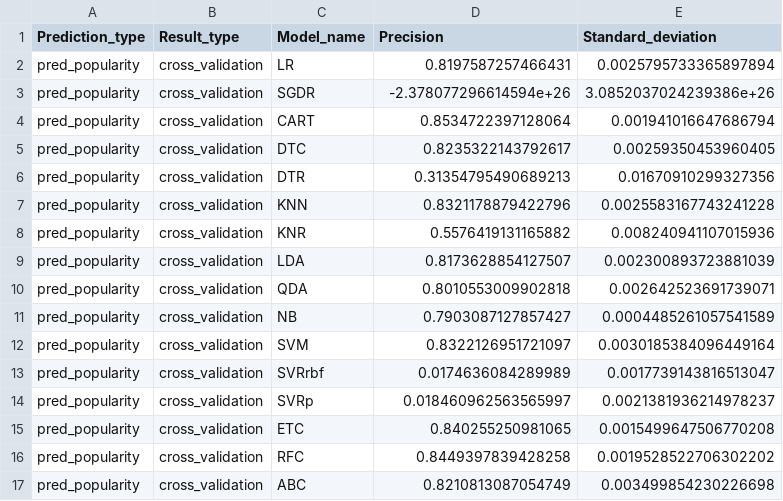
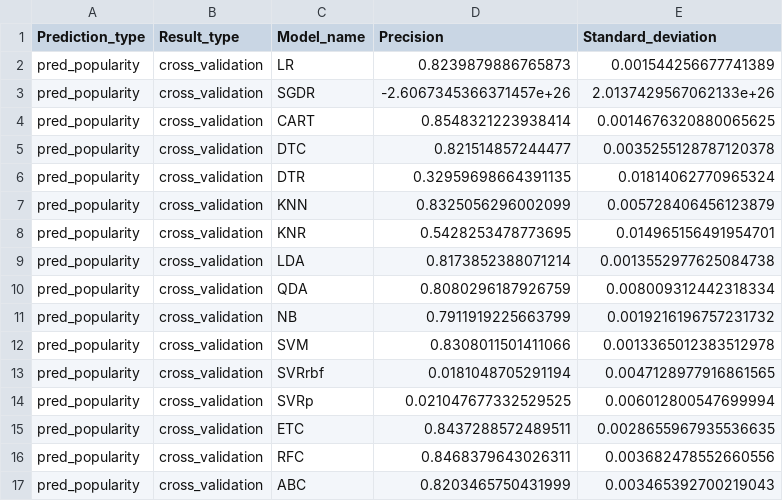
Before and after one commit to enjoychallenge/muni-chronotypy, a CSV file: mlearn/precision.csv, drawn as a sheet; only a part is shown; the diff covers the shown part only.

```diff
--- a/mlearn/precision.csv
+++ b/mlearn/precision.csv
@@ -1,17 +1,17 @@
 Prediction_type,Result_type,Model_name,Precision,Standard_deviation
-pred_popularity,cross_validation,LR,0.8197587257466431,0.0025795733365897894
-pred_popularity,cross_validation,SGDR,-2.378077296614594e+26,3.0852037024239386e+26
-pred_popularity,cross_validation,CART,0.8534722397128064,0.001941016647686794
-pred_popularity,cross_validation,DTC,0.8235322143792617,0.00259350453960405
-pred_popularity,cross_validation,DTR,0.31354795490689213,0.01670910299327356
-pred_popularity,cross_validation,KNN,0.8321178879422796,0.0025583167743241228
-pred_popularity,cross_validation,KNR,0.5576419131165882,0.008240941107015936
-pred_popularity,cross_validation,LDA,0.8173628854127507,0.002300893723881039
-pred_popularity,cross_validation,QDA,0.8010553009902818,0.002642523691739071
-pred_popularity,cross_validation,NB,0.7903087127857427,0.0004485261057541589
-pred_popularity,cross_validation,SVM,0.8322126951721097,0.0030185384096449164
-pred_popularity,cross_validation,SVRrbf,0.0174636084289989,0.0017739143816513047
-pred_popularity,cross_validation,SVRp,0.018460962563565997,0.0021381936214978237
-pred_popularity,cross_validation,ETC,0.840255250981065,0.0015499647506770208
-pred_popularity,cross_validation,RFC,0.8449397839428258,0.0019528522706302202
-pred_popularity,cross_validation,ABC,0.8210813087054749,0.003499854230226698
+pred_popularity,cross_validation,LR,0.8239879886765873,0.001544256677741389
+pred_popularity,cross_validation,SGDR,-2.6067345366371457e+26,2.0137429567062133e+26
+pred_popularity,cross_validation,CART,0.8548321223938414,0.0014676320880065625
+pred_popularity,cross_validation,DTC,0.821514857244477,0.0035255128787120378
+pred_popularity,cross_validation,DTR,0.32959698664391135,0.01814062770965324
+pred_popularity,cross_validation,KNN,0.8325056296002099,0.005728406456123879
+pred_popularity,cross_validation,KNR,0.5428253478773695,0.014965156491954701
+pred_popularity,cross_validation,LDA,0.8173852388071214,0.0013552977625084738
+pred_popularity,cross_validation,QDA,0.8080296187926759,0.008009312442318334
+pred_popularity,cross_validation,NB,0.7911919225663799,0.0019216196757231732
+pred_popularity,cross_validation,SVM,0.8308011501411066,0.0013365012383512978
+pred_popularity,cross_validation,SVRrbf,0.0181048705291194,0.0047128977916861565
+pred_popularity,cross_validation,SVRp,0.021047677332529525,0.006012800547699994
+pred_popularity,cross_validation,ETC,0.8437288572489511,0.0028655967935536635
+pred_popularity,cross_validation,RFC,0.8468379643026311,0.003682478552660556
+pred_popularity,cross_validation,ABC,0.8203465750431999,0.003465392700219043
```
Also changed, not shown: 11 edited cells elsewhere in this file, 1 other file.
